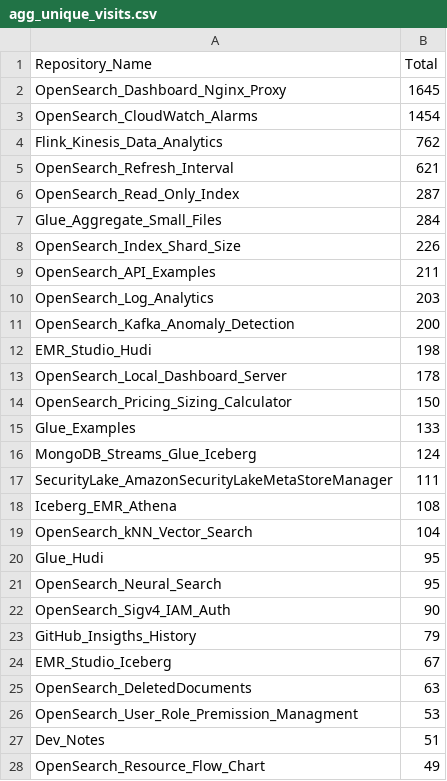
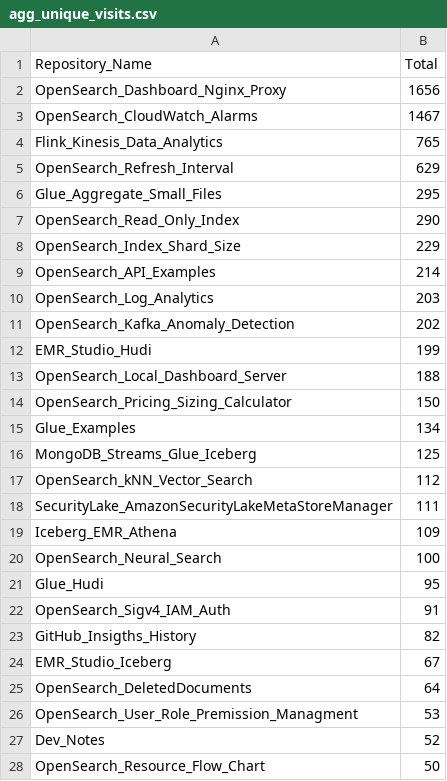
Before and after one commit to ev2900/GitHub_Insigths_History, a CSV file: Metric_Collection/Aggregated_Metric_Data/agg_unique_visits.csv, drawn as a sheet; only a part is shown; the diff covers the shown part only.

```diff
--- a/Metric_Collection/Aggregated_Metric_Data/agg_unique_visits.csv
+++ b/Metric_Collection/Aggregated_Metric_Data/agg_unique_visits.csv
@@ -1,28 +1,28 @@
 Repository_Name,Total
-OpenSearch_Dashboard_Nginx_Proxy,1645
-OpenSearch_CloudWatch_Alarms,1454
-Flink_Kinesis_Data_Analytics,762
-OpenSearch_Refresh_Interval,621
-OpenSearch_Read_Only_Index,287
-Glue_Aggregate_Small_Files,284
-OpenSearch_Index_Shard_Size,226
-OpenSearch_API_Examples,211
+OpenSearch_Dashboard_Nginx_Proxy,1656
+OpenSearch_CloudWatch_Alarms,1467
+Flink_Kinesis_Data_Analytics,765
+OpenSearch_Refresh_Interval,629
+Glue_Aggregate_Small_Files,295
+OpenSearch_Read_Only_Index,290
+OpenSearch_Index_Shard_Size,229
+OpenSearch_API_Examples,214
 OpenSearch_Log_Analytics,203
-OpenSearch_Kafka_Anomaly_Detection,200
-EMR_Studio_Hudi,198
-OpenSearch_Local_Dashboard_Server,178
+OpenSearch_Kafka_Anomaly_Detection,202
+EMR_Studio_Hudi,199
+OpenSearch_Local_Dashboard_Server,188
 OpenSearch_Pricing_Sizing_Calculator,150
-Glue_Examples,133
-MongoDB_Streams_Glue_Iceberg,124
+Glue_Examples,134
+MongoDB_Streams_Glue_Iceberg,125
+OpenSearch_kNN_Vector_Search,112
 SecurityLake_AmazonSecurityLakeMetaStoreManager,111
-Iceberg_EMR_Athena,108
-OpenSearch_kNN_Vector_Search,104
+Iceberg_EMR_Athena,109
+OpenSearch_Neural_Search,100
 Glue_Hudi,95
-OpenSearch_Neural_Search,95
-OpenSearch_Sigv4_IAM_Auth,90
-GitHub_Insigths_History,79
+OpenSearch_Sigv4_IAM_Auth,91
+GitHub_Insigths_History,82
 EMR_Studio_Iceberg,67
-OpenSearch_DeletedDocuments,63
+OpenSearch_DeletedDocuments,64
 OpenSearch_User_Role_Premission_Managment,53
-Dev_Notes,51
-OpenSearch_Resource_Flow_Chart,49
+Dev_Notes,52
+OpenSearch_Resource_Flow_Chart,50
```
Also changed, not shown: 4 added rows, 4 removed rows, 8 moved rows and 6 edited cells elsewhere in this file, Metric_Collection/Aggregated_Metric_Data/agg_views.csv, Metric_Collection/Metric_Data/unique_visits.csv, 2 other files.
